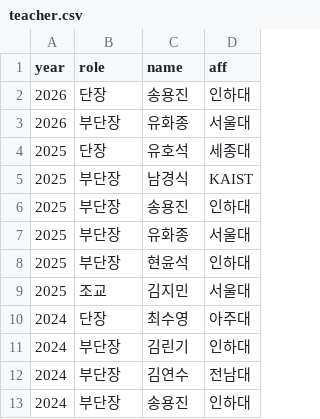
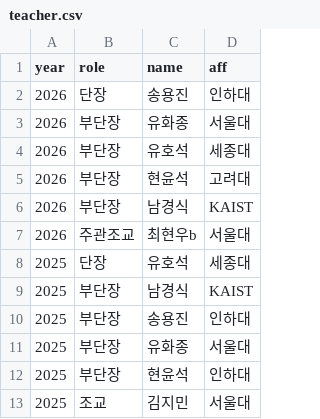
Before and after one commit to imo-korea/imo-korea.github.io, a CSV file: _data/teacher.csv, drawn as a sheet; only a part is shown; the shorter side is filled out with more unchanged rows; the diff names each change by its address in the sheet, - before the commit and + after, or states it on an @@ line.

```diff
--- a/_data/teacher.csv
+++ b/_data/teacher.csv
+row 4: 2026 | 부단장 | 유호석 | 세종대
+row 5: 2026 | 부단장 | 현윤석 | 고려대
+row 6: 2026 | 부단장 | 남경식 | KAIST
+row 7: 2026 | 주관조교 | 최현우b | 서울대
```
